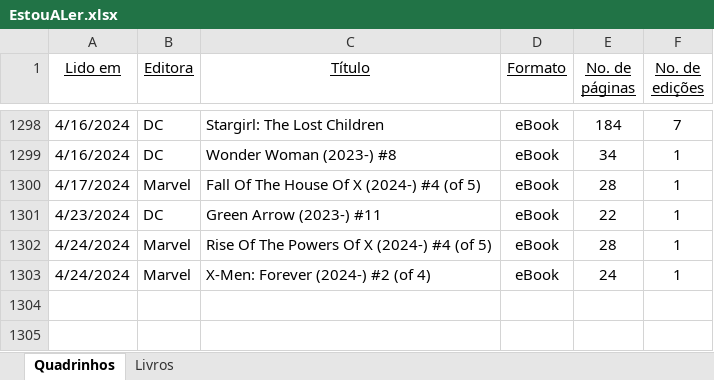
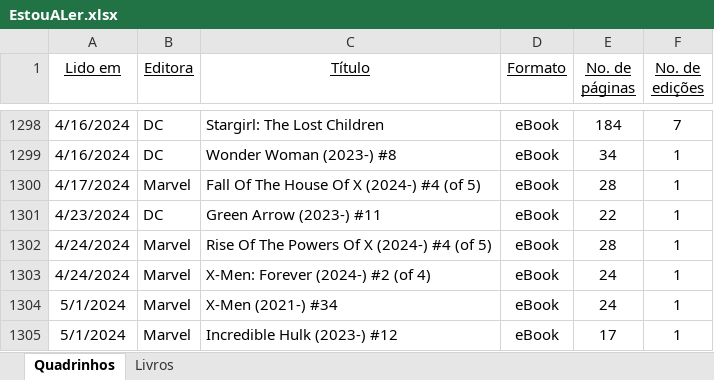
Before and after one commit to fabiano/estoualer, an Excel workbook: EstouALer.xlsx, sheet Quadrinhos, drawn as a sheet; only a part is shown, gaps mark what is left out; values as stored, in another font and other column widths than the file's, no borders; the diff names each change by its address in the sheet, - before the commit and + after, or states it on an @@ line.

```diff
--- a/EstouALer.xlsx (sheet Quadrinhos)
+++ b/EstouALer.xlsx (sheet Quadrinhos)
+row 1304: 5/1/2024 | Marvel | X-Men (2021-) #34 | eBook | 24 | 1
+row 1305: 5/1/2024 | Marvel | Incredible Hulk (2023-) #12 | eBook | 17 | 1
```
Also changed, not shown: sheet Livros.
